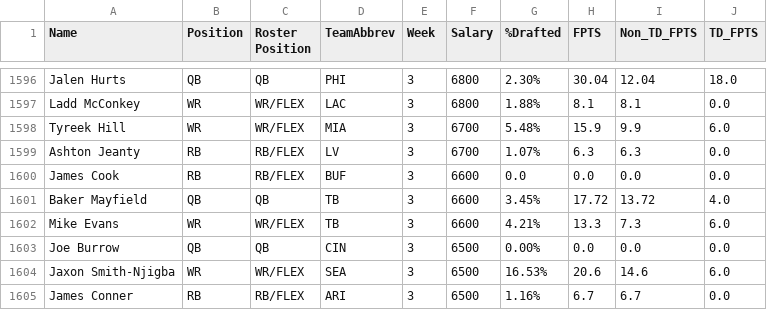
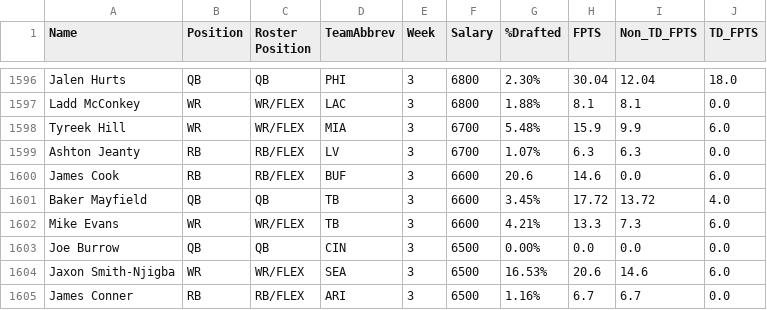
Before and after one commit to kbw612/Fantasy, a CSV file: NFL/2025/DK/DK-Players.csv, drawn as a sheet; only a part is shown, gaps mark what is left out.

Commit message:
Update DK-Players.csv

```diff
--- a/NFL/2025/DK/DK-Players.csv
+++ b/NFL/2025/DK/DK-Players.csv
@@ -1599,3 +1599,3 @@ Tyreek Hill,WR,WR/FLEX,MIA,3,6700,5.48%,15.9,9.9,6.0
 Ashton Jeanty,RB,RB/FLEX,LV,3,6700,1.07%,6.3,6.3,0.0
-James Cook,RB,RB/FLEX,BUF,3,6600,0.0,0.0,0.0,0.0
+James Cook,RB,RB/FLEX,BUF,3,6600,20.6,14.6,0.0,6.0
 Baker Mayfield,QB,QB,TB,3,6600,3.45%,17.72,13.72,4.0
```
